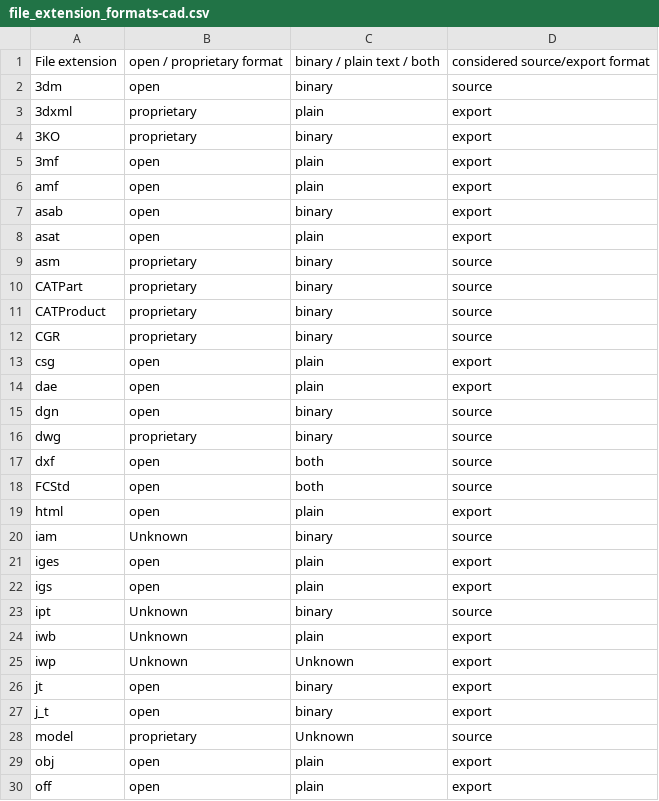
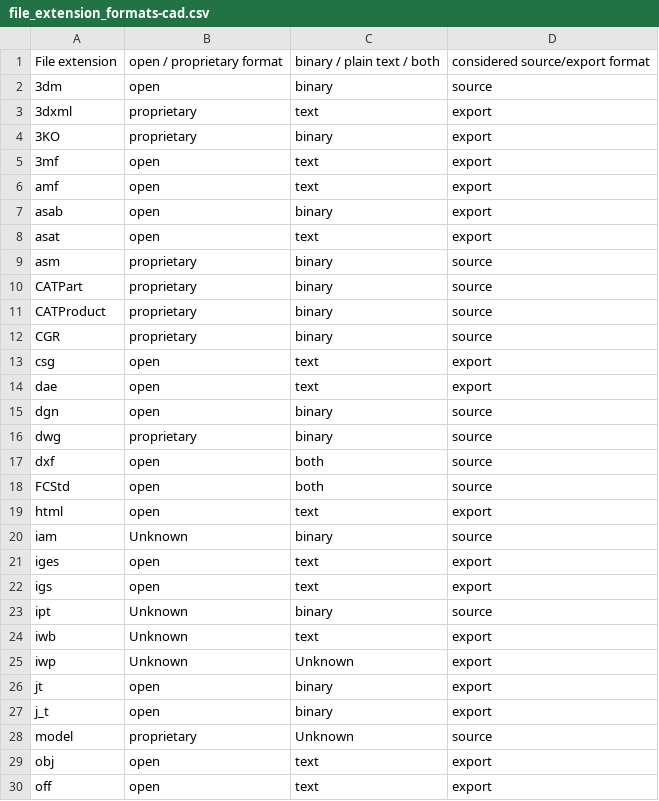
Before and after one commit to hoijui/osh-tool, a CSV file: data/file_extension_formats-cad.csv, drawn as a sheet; only a part is shown; the diff covers the shown part only.

Commit message:
data: Renames "plain" to "text"

```diff
--- a/data/file_extension_formats-cad.csv
+++ b/data/file_extension_formats-cad.csv
@@ -2,8 +2,8 @@ File extension,open / proprietary format,binary / plain text / both,considered s
 3dm,open,binary,source
-3dxml,proprietary,plain,export
+3dxml,proprietary,text,export
 3KO,proprietary,binary,export
-3mf,open,plain,export
-amf,open,plain,export
+3mf,open,text,export
+amf,open,text,export
 asab,open,binary,export
-asat,open,plain,export
+asat,open,text,export
 asm,proprietary,binary,source
@@ -12,4 +12,4 @@ CATProduct,proprietary,binary,source
 CGR,proprietary,binary,source
-csg,open,plain,export
-dae,open,plain,export
+csg,open,text,export
+dae,open,text,export
 dgn,open,binary,source
@@ -18,8 +18,8 @@ dxf,open,both,source
 FCStd,open,both,source
-html,open,plain,export
+html,open,text,export
 iam,Unknown,binary,source
-iges,open,plain,export
-igs,open,plain,export
+iges,open,text,export
+igs,open,text,export
 ipt,Unknown,binary,source
-iwb,Unknown,plain,export
+iwb,Unknown,text,export
 iwp,Unknown,Unknown,export
@@ -28,3 +28,3 @@ j_t,open,binary,export
 model,proprietary,Unknown,source
-obj,open,plain,export
-off,open,plain,export
+obj,open,text,export
+off,open,text,export
```
Also changed, not shown: 7 edited cells elsewhere in this file, 1 other file.
